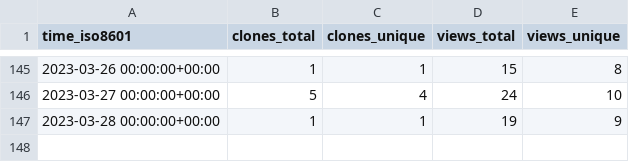
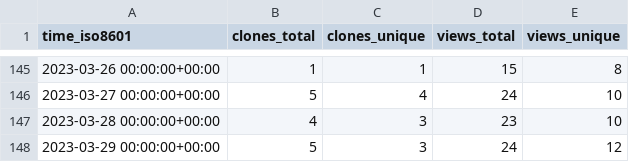
Before and after one commit to TechDevOfficial/SteamDepotDownloaderGUI, a CSV file: mmvanheusden/SteamDepotDownloaderGUI/ghrs-data/views_clones_aggregate.csv, drawn as a sheet; only a part is shown, gaps mark what is left out.

```diff
--- a/mmvanheusden/SteamDepotDownloaderGUI/ghrs-data/views_clones_aggregate.csv
+++ b/mmvanheusden/SteamDepotDownloaderGUI/ghrs-data/views_clones_aggregate.csv
@@ -146,2 +146,3 @@ time_iso8601,clones_total,clones_unique,views_total,views_unique
 2023-03-27 00:00:00+00:00,5,4,24,10
-2023-03-28 00:00:00+00:00,1,1,19,9
+2023-03-28 00:00:00+00:00,4,3,23,10
+2023-03-29 00:00:00+00:00,5,3,24,12
```
Also changed, not shown: 1 other file.
